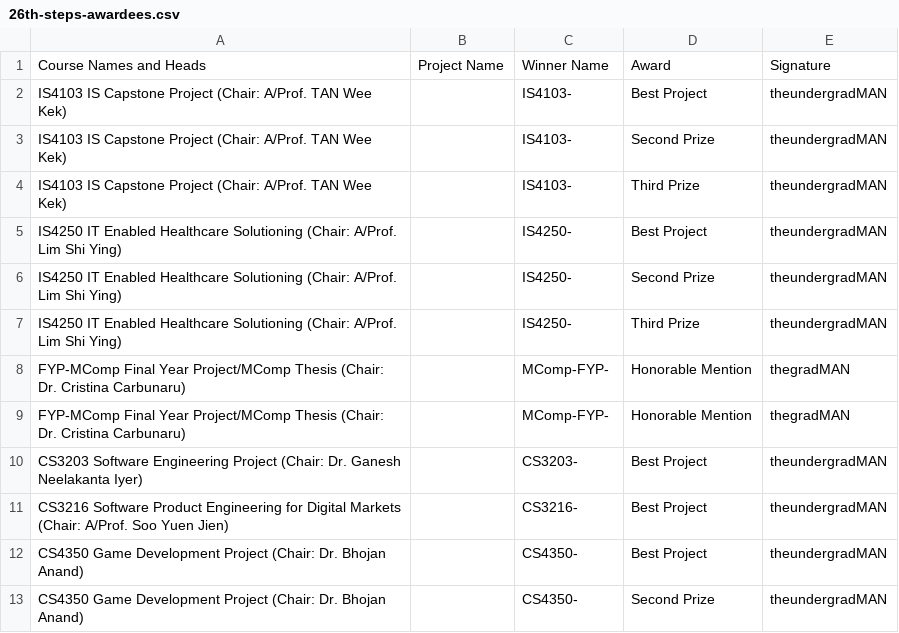
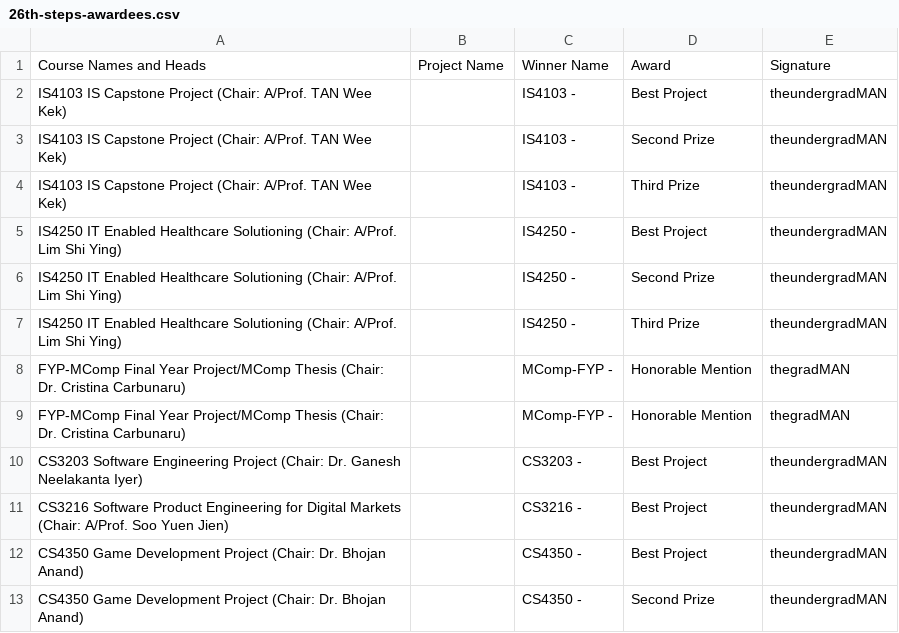
Before and after one commit to ZHD1987E/26th-STePS-Automation, a CSV file: 26th-steps-awardees.csv, drawn as a sheet.

```diff
--- a/26th-steps-awardees.csv
+++ b/26th-steps-awardees.csv
@@ -1,13 +1,13 @@
 Course Names and Heads,Project Name,Winner Name,Award,Signature
-IS4103 IS Capstone Project (Chair: A/Prof. TAN Wee Kek),,IS4103- ,Best Project,theundergradMAN
-IS4103 IS Capstone Project (Chair: A/Prof. TAN Wee Kek),,IS4103- ,Second Prize,theundergradMAN
-IS4103 IS Capstone Project (Chair: A/Prof. TAN Wee Kek),,IS4103- ,Third Prize,theundergradMAN
-IS4250 IT Enabled Healthcare Solutioning (Chair: A/Prof. Lim Shi Ying),,IS4250- ,Best Project,theundergradMAN
-IS4250 IT Enabled Healthcare Solutioning (Chair: A/Prof. Lim Shi Ying),,IS4250- ,Second Prize,theundergradMAN
-IS4250 IT Enabled Healthcare Solutioning (Chair: A/Prof. Lim Shi Ying),,IS4250- ,Third Prize,theundergradMAN
-FYP-MComp Final Year Project/MComp Thesis (Chair: Dr. Cristina Carbunaru),,MComp-FYP- ,Honorable Mention,thegradMAN
-FYP-MComp Final Year Project/MComp Thesis (Chair: Dr. Cristina Carbunaru),,MComp-FYP- ,Honorable Mention,thegradMAN
-CS3203 Software Engineering Project (Chair: Dr. Ganesh Neelakanta Iyer),,CS3203- ,Best Project,theundergradMAN
-CS3216 Software Product Engineering for Digital Markets (Chair: A/Prof. Soo Yuen Jien),,CS3216- ,Best Project,theundergradMAN
-CS4350 Game Development Project (Chair: Dr. Bhojan Anand),,CS4350- ,Best Project,theundergradMAN
-CS4350 Game Development Project (Chair: Dr. Bhojan Anand),,CS4350- ,Second Prize,theundergradMAN
+IS4103 IS Capstone Project (Chair: A/Prof. TAN Wee Kek),,IS4103 - ,Best Project,theundergradMAN
+IS4103 IS Capstone Project (Chair: A/Prof. TAN Wee Kek),,IS4103 - ,Second Prize,theundergradMAN
+IS4103 IS Capstone Project (Chair: A/Prof. TAN Wee Kek),,IS4103 - ,Third Prize,theundergradMAN
+IS4250 IT Enabled Healthcare Solutioning (Chair: A/Prof. Lim Shi Ying),,IS4250 - ,Best Project,theundergradMAN
+IS4250 IT Enabled Healthcare Solutioning (Chair: A/Prof. Lim Shi Ying),,IS4250 - ,Second Prize,theundergradMAN
+IS4250 IT Enabled Healthcare Solutioning (Chair: A/Prof. Lim Shi Ying),,IS4250 - ,Third Prize,theundergradMAN
+FYP-MComp Final Year Project/MComp Thesis (Chair: Dr. Cristina Carbunaru),,MComp-FYP - ,Honorable Mention,thegradMAN
+FYP-MComp Final Year Project/MComp Thesis (Chair: Dr. Cristina Carbunaru),,MComp-FYP - ,Honorable Mention,thegradMAN
+CS3203 Software Engineering Project (Chair: Dr. Ganesh Neelakanta Iyer),,CS3203 - ,Best Project,theundergradMAN
+CS3216 Software Product Engineering for Digital Markets (Chair: A/Prof. Soo Yuen Jien),,CS3216 - ,Best Project,theundergradMAN
+CS4350 Game Development Project (Chair: Dr. Bhojan Anand),,CS4350 - ,Best Project,theundergradMAN
+CS4350 Game Development Project (Chair: Dr. Bhojan Anand),,CS4350 - ,Second Prize,theundergradMAN
```
Also changed, not shown: 1 other file.
